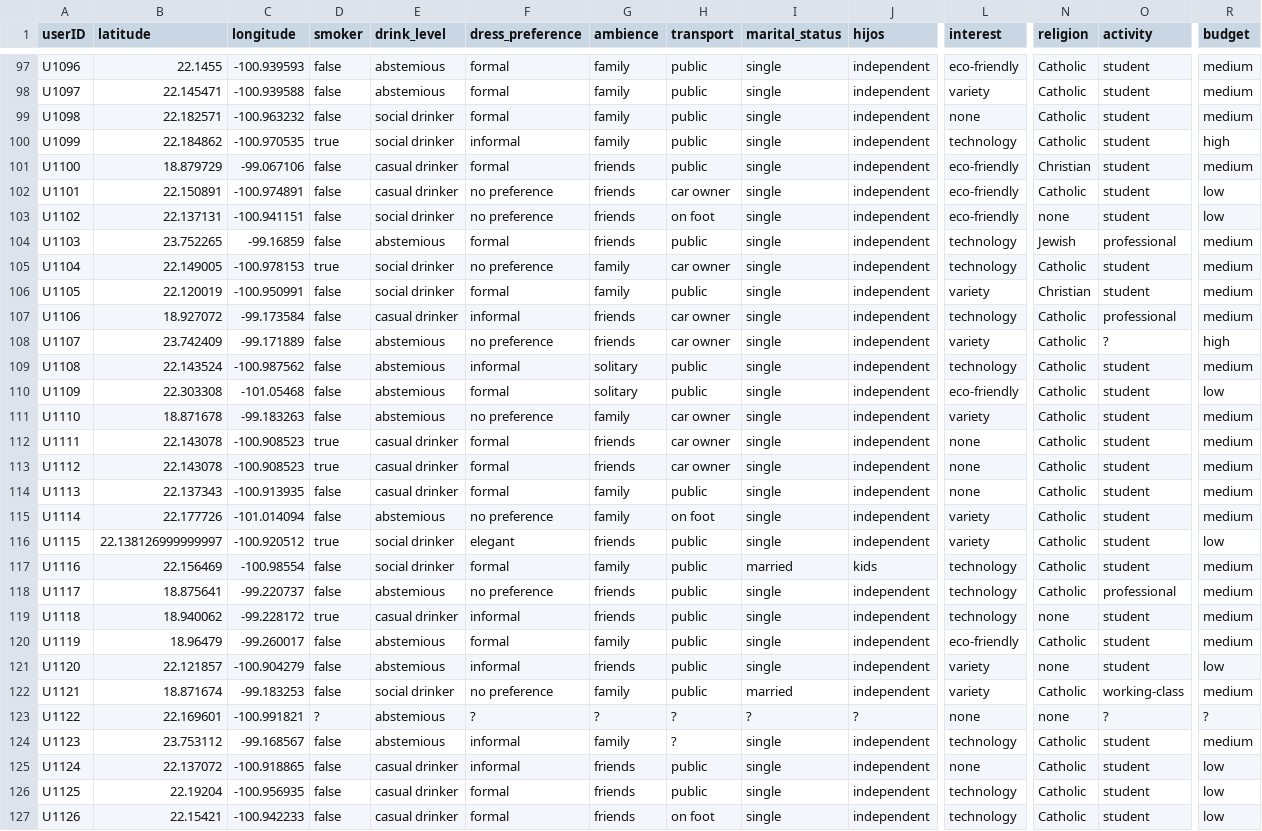
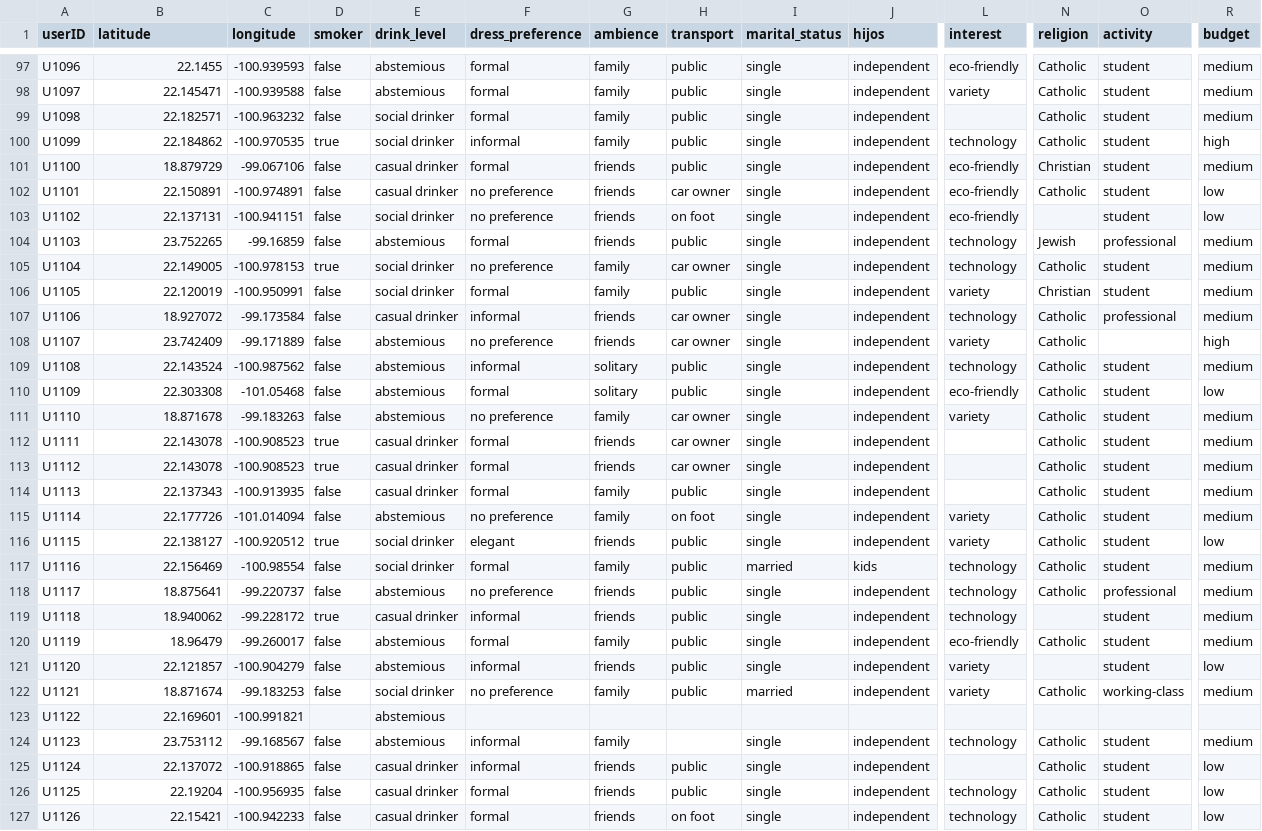
Before and after one commit to actdavidmc/DCD-M1-Examen, a CSV file: data/usuarios.csv, drawn as a sheet; only a part is shown, gaps mark what is left out; the diff covers the shown part only; the diff names each change by its address in the sheet, - before the commit and + after, or states it on an @@ line.

```diff
--- a/data/usuarios.csv
+++ b/data/usuarios.csv
-L99 (interest): none
+L99 (interest): (empty)
-N103 (religion): none
+N103 (religion): (empty)
-O108 (activity): ?
+O108 (activity): (empty)
-L112:L114 (interest): none
+L112:L114 (interest): (empty)
-B116 (latitude): 22.138126999999997
+B116 (latitude): 22.138127
-N119 (religion): none
+N119 (religion): (empty)
-N121 (religion): none
+N121 (religion): (empty)
-D123 (smoker): ?
+D123 (smoker): (empty)
-F123 (dress_preference): ?
+F123 (dress_preference): (empty)
-G123 (ambience): ?
+G123 (ambience): (empty)
-H123:H124 (transport): ?
+H123:H124 (transport): (empty)
-I123 (marital_status): ?
+I123 (marital_status): (empty)
-J123 (hijos): ?
+J123 (hijos): (empty)
-L123 (interest): none
+L123 (interest): (empty)
-N123 (religion): none
+N123 (religion): (empty)
-O123 (activity): ?
+O123 (activity): (empty)
-R123 (budget): ?
+R123 (budget): (empty)
-L125 (interest): none
+L125 (interest): (empty)
```
Also changed, not shown: 98 edited cells elsewhere in this file, 5 other files.
